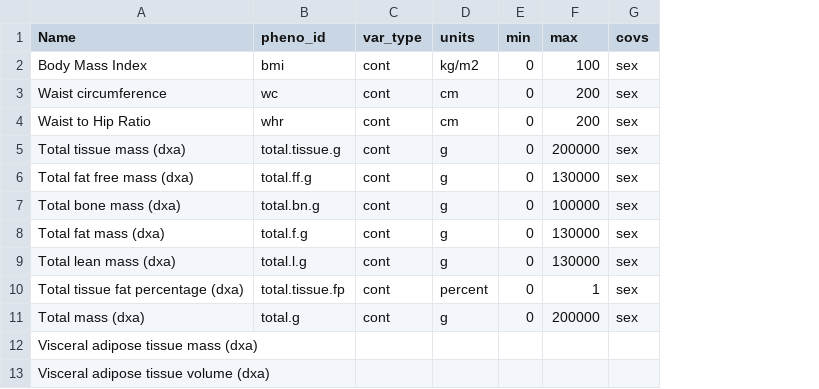
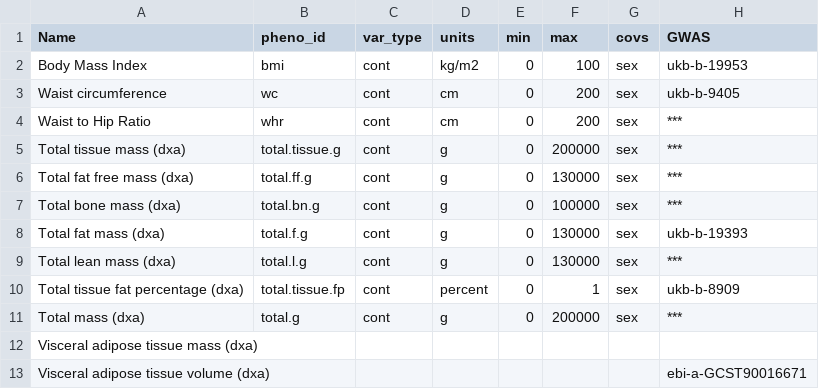
Before and after one commit to MRCIEU/Lifecourse-GWAS, a CSV file: phenotype_list.csv, drawn as a sheet; only a part is shown; the diff names each change by its address in the sheet, - before the commit and + after, or states it on an @@ line.

Commit message:
updating phenotype list with opengwas ids

```diff
--- a/phenotype_list.csv
+++ b/phenotype_list.csv
+column H (GWAS), rows 2-13: ukb-b-19953 | ukb-b-9405 | *** | *** | *** | *** | ukb-b-19393 | *** | ukb-b-8909 | *** |  | ebi-a-GCST90016671
```
